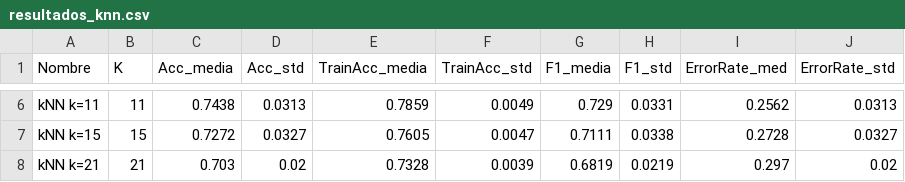
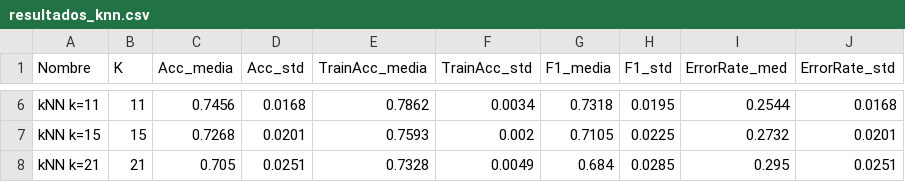
Before and after one commit to sribadas/P2_FAA, a CSV file: estimacion/salidas_knn/datos/resultados_knn.csv, drawn as a sheet; only a part is shown, gaps mark what is left out; the diff covers the shown part only; the diff names each change by its address in the sheet, - before the commit and + after, or states it on an @@ line.

```diff
--- a/estimacion/salidas_knn/datos/resultados_knn.csv
+++ b/estimacion/salidas_knn/datos/resultados_knn.csv
-C6 (Acc_media): 0.7438
+C6 (Acc_media): 0.7456
-D6 (Acc_std): 0.0313
+D6 (Acc_std): 0.0168
-E6 (TrainAcc_media): 0.7859
+E6 (TrainAcc_media): 0.7862
-F6 (TrainAcc_std): 0.0049
+F6 (TrainAcc_std): 0.0034
-G6 (F1_media): 0.729
+G6 (F1_media): 0.7318
-H6 (F1_std): 0.0331
+H6 (F1_std): 0.0195
-I6 (ErrorRate_med): 0.2562
+I6 (ErrorRate_med): 0.2544
-J6 (ErrorRate_std): 0.0313
+J6 (ErrorRate_std): 0.0168
-C7 (Acc_media): 0.7272
+C7 (Acc_media): 0.7268
-D7 (Acc_std): 0.0327
+D7 (Acc_std): 0.0201
-E7 (TrainAcc_media): 0.7605
+E7 (TrainAcc_media): 0.7593
-F7 (TrainAcc_std): 0.0047
+F7 (TrainAcc_std): 0.002
-G7 (F1_media): 0.7111
+G7 (F1_media): 0.7105
-H7 (F1_std): 0.0338
+H7 (F1_std): 0.0225
-I7 (ErrorRate_med): 0.2728
+I7 (ErrorRate_med): 0.2732
-J7 (ErrorRate_std): 0.0327
+J7 (ErrorRate_std): 0.0201
-C8 (Acc_media): 0.703
+C8 (Acc_media): 0.705
-D8 (Acc_std): 0.02
+D8 (Acc_std): 0.0251
-F8 (TrainAcc_std): 0.0039
+F8 (TrainAcc_std): 0.0049
-G8 (F1_media): 0.6819
+G8 (F1_media): 0.684
-H8 (F1_std): 0.0219
+H8 (F1_std): 0.0285
-I8 (ErrorRate_med): 0.297
+I8 (ErrorRate_med): 0.295
-J8 (ErrorRate_std): 0.02
+J8 (ErrorRate_std): 0.0251
```
Also changed, not shown: 29 edited cells elsewhere in this file, estimacion/salidas_knn/datos/matrices_confusion_knn.csv, 1 other file.
